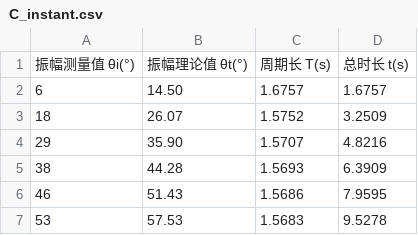
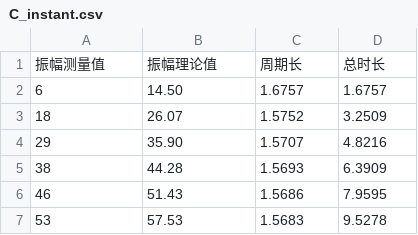
Before and after one commit to Kehan-Liu/LABOTEX, a CSV file: data/C_instant.csv, drawn as a sheet; only a part is shown; removed rows and columns are numbered as before the commit, all else as after; the diff names each change by its address in the sheet, - before the commit and + after, or states it on an @@ line.

```diff
--- a/data/C_instant.csv
+++ b/data/C_instant.csv
-row 1: 振幅测量值 θi(°) | 振幅理论值 θt(°) | 周期长 T(s) | 总时长 t(s)
+row 1: 振幅测量值 | 振幅理论值 | 周期长 | 总时长
```
Also changed, not shown: data/A_strong.csv, data/A_weak.csv, 8 other files.
